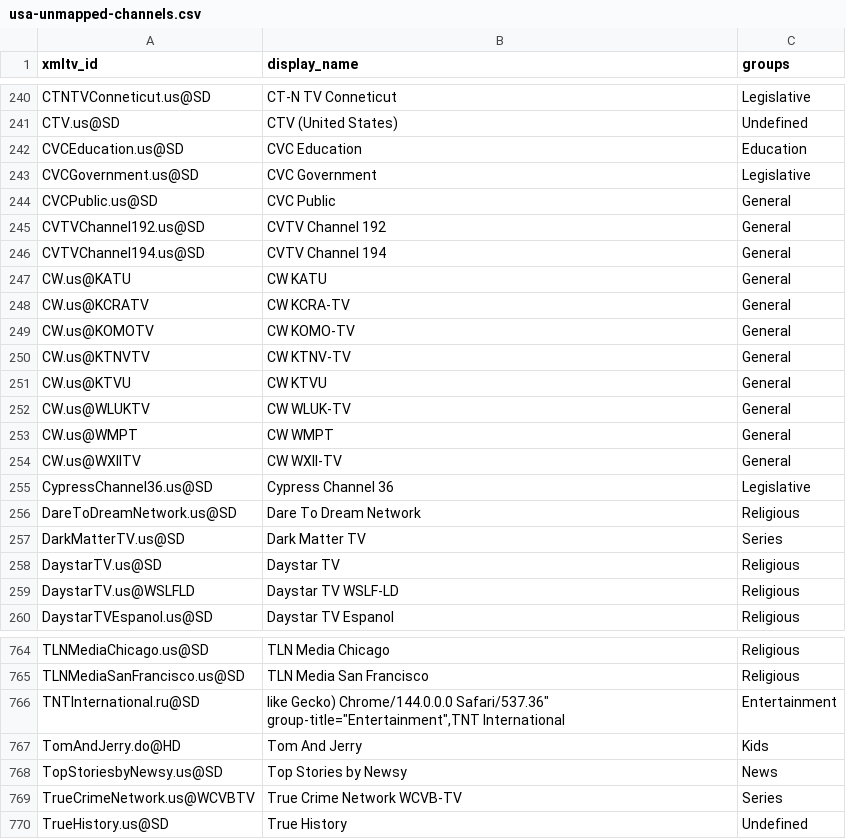
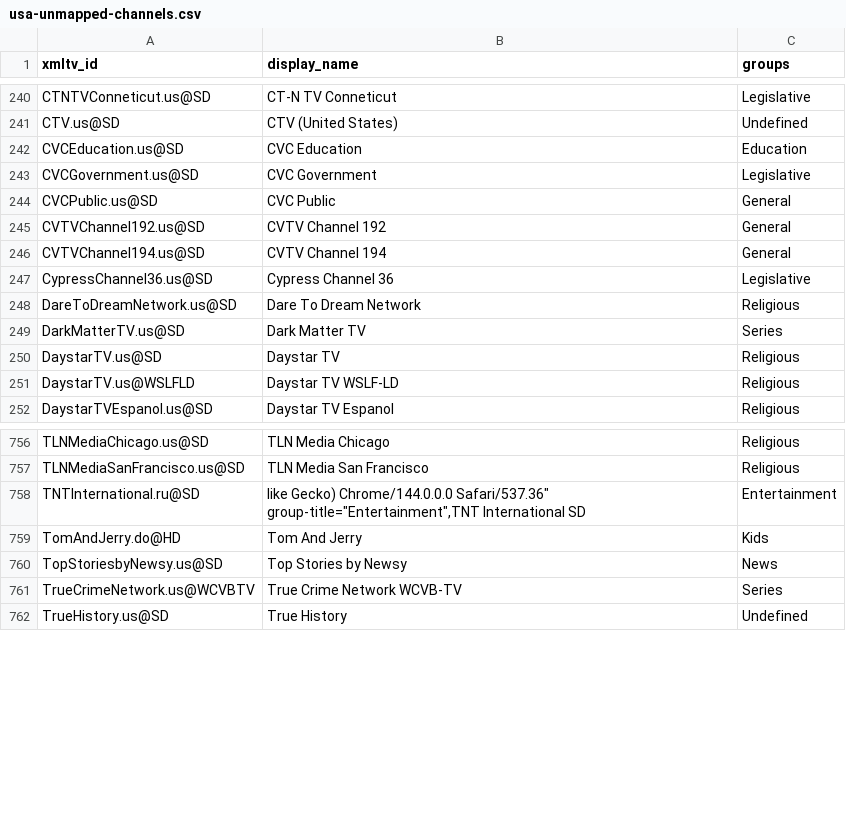
Before and after one commit to Kaimandura/epg-de, a CSV file: reports/usa-unmapped-channels.csv, drawn as a sheet; only a part is shown, gaps mark what is left out.

```diff
--- a/reports/usa-unmapped-channels.csv
+++ b/reports/usa-unmapped-channels.csv
@@ -246,10 +246,2 @@ CVTVChannel192.us@SD,CVTV Channel 192,General
 CVTVChannel194.us@SD,CVTV Channel 194,General
-CW.us@KATU,CW KATU,General
-CW.us@KCRATV,CW KCRA-TV,General
-CW.us@KOMOTV,CW KOMO-TV,General
-CW.us@KTNVTV,CW KTNV-TV,General
-CW.us@KTVU,CW KTVU,General
-CW.us@WLUKTV,CW WLUK-TV,General
-CW.us@WMPT,CW WMPT,General
-CW.us@WXIITV,CW WXII-TV,General
 CypressChannel36.us@SD,Cypress Channel 36,Legislative
@@ -765,3 +757,3 @@ TLNMediaChicago.us@SD,TLN Media Chicago,Religious
 TLNMediaSanFrancisco.us@SD,TLN Media San Francisco,Religious
-TNTInternational.ru@SD,"like Gecko) Chrome/144.0.0.0 Safari/537.36"" group-title=""Entertainment"",TNT International",Entertainment
+TNTInternational.ru@SD,"like Gecko) Chrome/144.0.0.0 Safari/537.36"" group-title=""Entertainment"",TNT International SD",Entertainment
 TomAndJerry.do@HD,Tom And Jerry,Kids
```
Also changed, not shown: reports/usa-channel-mapping.csv, reports/usa-coverage.csv, 5 other files.
